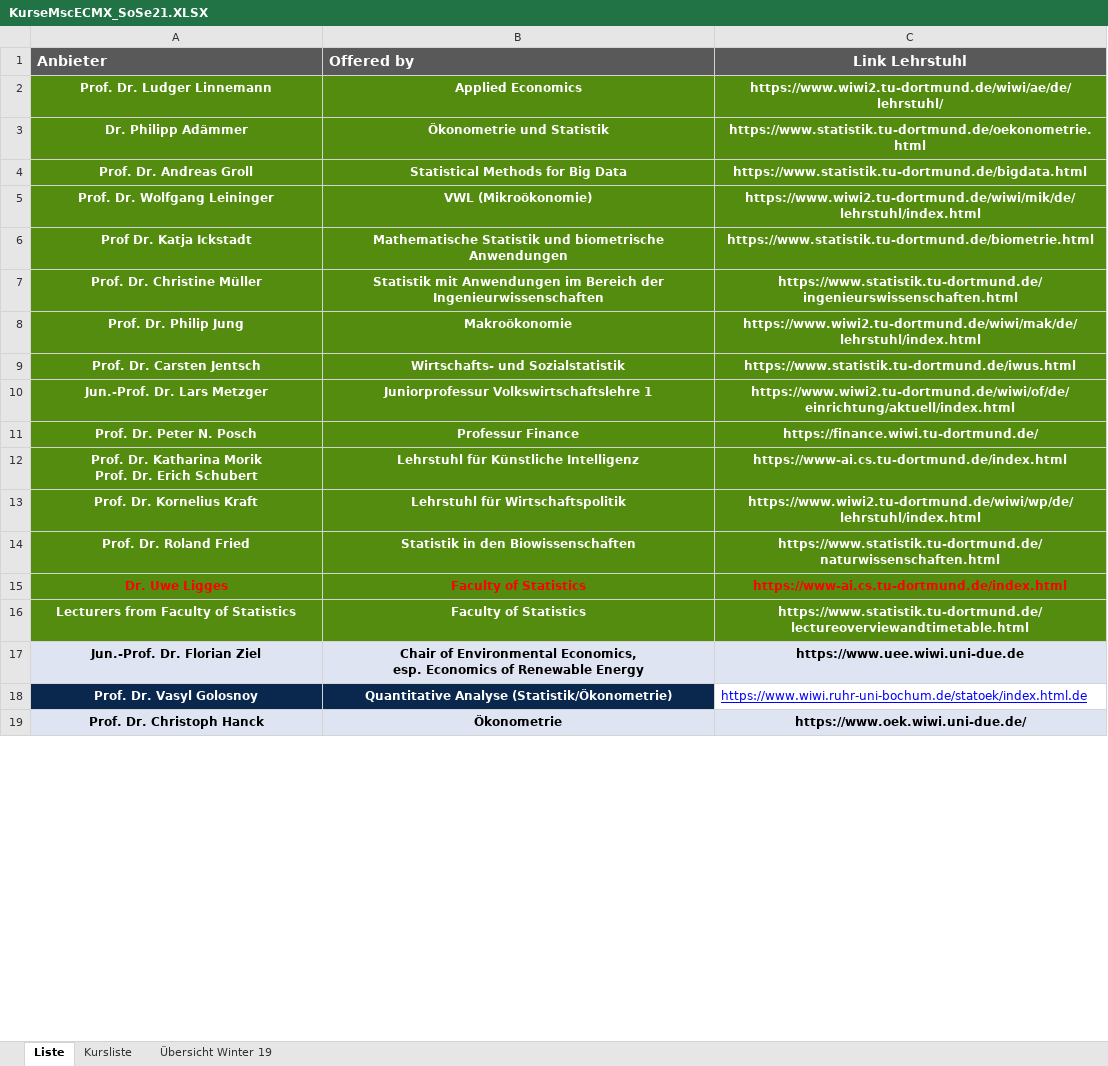
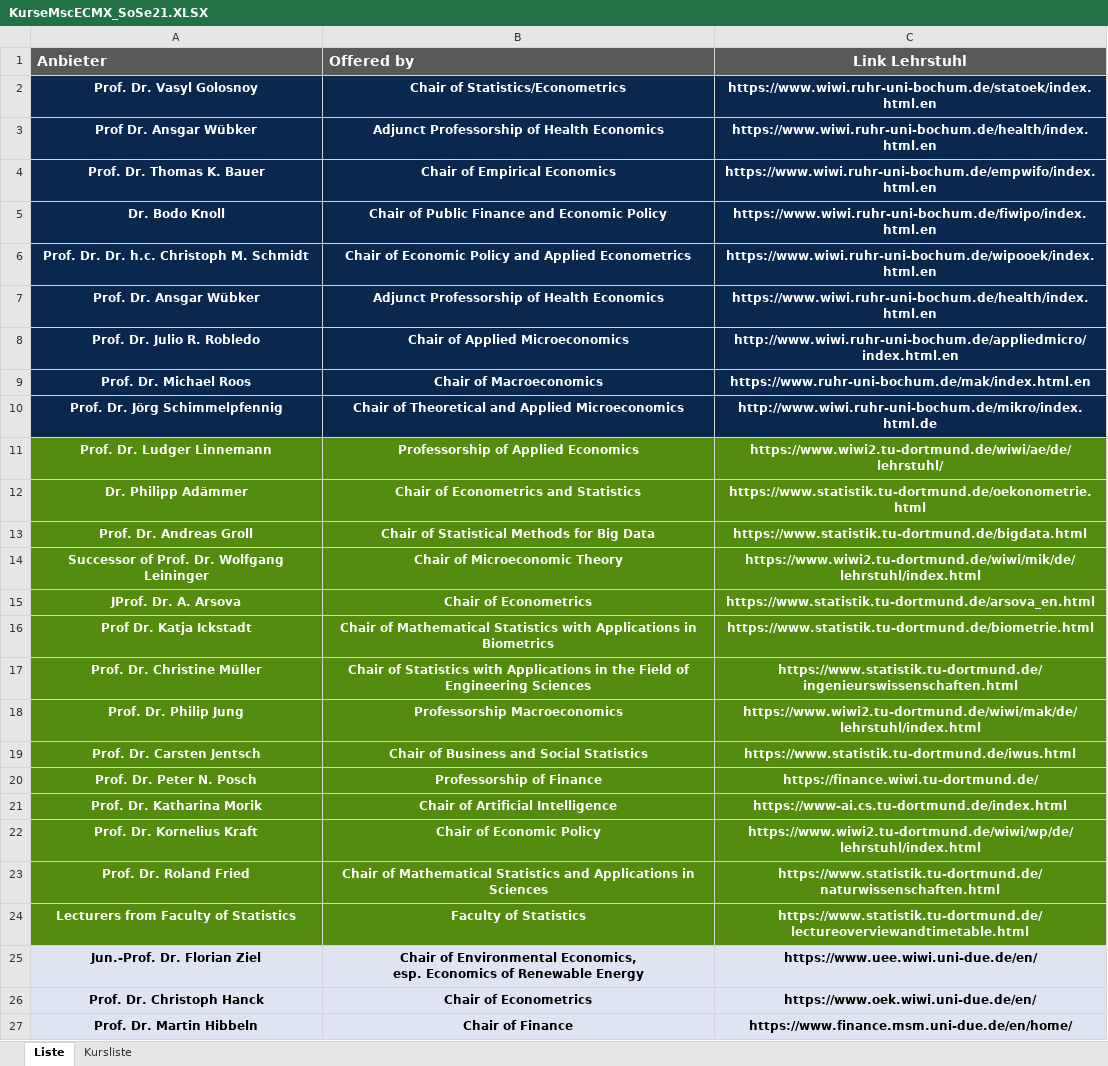
Before and after one commit to mca91/CourseOverview, an Excel workbook: KurseMscECMX_SoSe21.XLSX, sheet Liste, drawn as a sheet; only a part is shown; values as stored, in another font and other column widths than the file's, no borders; removed rows and columns are numbered as before the commit, all else as after; ↵ is a line break in a cell; the diff covers the shown part only; the diff names each change by its address in the sheet, - before the commit and + after, or states it on an @@ line.

```diff
--- a/KurseMscECMX_SoSe21.XLSX (sheet Liste)
+++ b/KurseMscECMX_SoSe21.XLSX (sheet Liste)
-sheet tab: Übersicht Winter 19
+row 2: Prof. Dr. Vasyl Golosnoy | Chair of Statistics/Econometrics | https://www.wiwi.ruhr-uni-bochum.de/statoek/index.html.en
+row 3: Prof Dr. Ansgar Wübker | Adjunct Professorship of Health Economics | https://www.wiwi.ruhr-uni-bochum.de/health/index.html.en
+row 4: Prof. Dr. Thomas K. Bauer | Chair of Empirical Economics | https://www.wiwi.ruhr-uni-bochum.de/empwifo/index.html.en
+row 5: Dr. Bodo Knoll | Chair of Public Finance and Economic Policy | https://www.wiwi.ruhr-uni-bochum.de/fiwipo/index.html.en
+row 6: Prof. Dr. Dr. h.c. Christoph M. Schmidt | Chair of Economic Policy and Applied Econometrics | https://www.wiwi.ruhr-uni-bochum.de/wipooek/index.html.en
+row 7: Prof. Dr. Ansgar Wübker | Adjunct Professorship of Health Economics | https://www.wiwi.ruhr-uni-bochum.de/health/index.html.en
+row 8: Prof. Dr. Julio R. Robledo | Chair of Applied Microeconomics | http://www.wiwi.ruhr-uni-bochum.de/appliedmicro/index.html.en
+row 9: Prof. Dr. Michael Roos | Chair of Macroeconomics | https://www.ruhr-uni-bochum.de/mak/index.html.en
+row 10: Prof. Dr. Jörg Schimmelpfennig | Chair of Theoretical and Applied Microeconomics | http://www.wiwi.ruhr-uni-bochum.de/mikro/index.html.de
-B11 (Offered by): Applied Economics
+B11 (Offered by): Professorship of Applied Economics
-B12 (Offered by): Ökonometrie und Statistik
+B12 (Offered by): Chair of Econometrics and Statistics
-B13 (Offered by): Statistical Methods for Big Data
+B13 (Offered by): Chair of Statistical Methods for Big Data
-A14 (Anbieter): Prof. Dr. Wolfgang Leininger
+A14 (Anbieter): Successor of Prof. Dr. Wolfgang Leininger
-B14 (Offered by): VWL (Mikroökonomie)
+B14 (Offered by): Chair of Microeconomic Theory
+row 15: JProf. Dr. A. Arsova | Chair of Econometrics | https://www.statistik.tu-dortmund.de/arsova_en.html
-B16 (Offered by): Mathematische Statistik und biometrische Anwendungen
+B16 (Offered by): Chair of Mathematical Statistics with Applications in Biometrics
-B17 (Offered by): Statistik mit Anwendungen im Bereich der Ingenieurwissenschaften
+B17 (Offered by): Chair of Statistics with Applications in the Field of Engineering Sciences
-B18 (Offered by): Makroökonomie
+B18 (Offered by): Professorship Macroeconomics
-B19 (Offered by): Wirtschafts- und Sozialstatistik
+B19 (Offered by): Chair of Business and Social Statistics
-row 10: Jun.-Prof. Dr. Lars Metzger | Juniorprofessur Volkswirtschaftslehre 1 | https://www.wiwi2.tu-dortmund.de/wiwi/of/de/einrichtung/aktuell/index.html
-B20 (Offered by): Professur Finance
+B20 (Offered by): Professorship of Finance
-A21 (Anbieter): Prof. Dr. Katharina Morik ↵ Prof. Dr. Erich Schubert
+A21 (Anbieter): Prof. Dr. Katharina Morik
-B21 (Offered by): Lehrstuhl für Künstliche Intelligenz
+B21 (Offered by): Chair of Artificial Intelligence
-B22 (Offered by): Lehrstuhl für Wirtschaftspolitik
+B22 (Offered by): Chair of Economic Policy
-B23 (Offered by): Statistik in den Biowissenschaften
+B23 (Offered by): Chair of Mathematical Statistics and Applications in Sciences
-row 15: Dr. Uwe Ligges | Faculty of Statistics | https://www-ai.cs.tu-dortmund.de/index.html
-C25 (Link Lehrstuhl): https://www.uee.wiwi.uni-due.de
+C25 (Link Lehrstuhl): https://www.uee.wiwi.uni-due.de/en/
-row 18: Prof. Dr. Vasyl Golosnoy | Quantitative Analyse (Statistik/Ökonometrie) | https://www.wiwi.ruhr-uni-bochum.de/statoek/index.html.de
-B26 (Offered by): Ökonometrie
+B26 (Offered by): Chair of Econometrics
-C26 (Link Lehrstuhl): https://www.oek.wiwi.uni-due.de/
+C26 (Link Lehrstuhl): https://www.oek.wiwi.uni-due.de/en/
+row 27: Prof. Dr. Martin Hibbeln | Chair of Finance | https://www.finance.msm.uni-due.de/en/home/
```
Also changed, not shown: 5 removed rows and 12 edited cells elsewhere in this sheet, sheet Kursliste, hidden cells, 3 other files.
